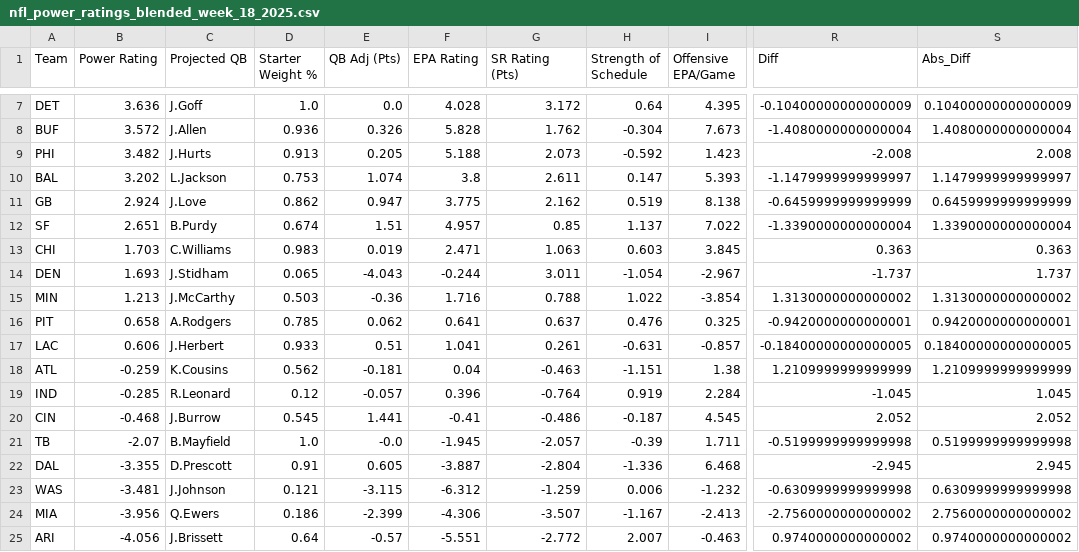
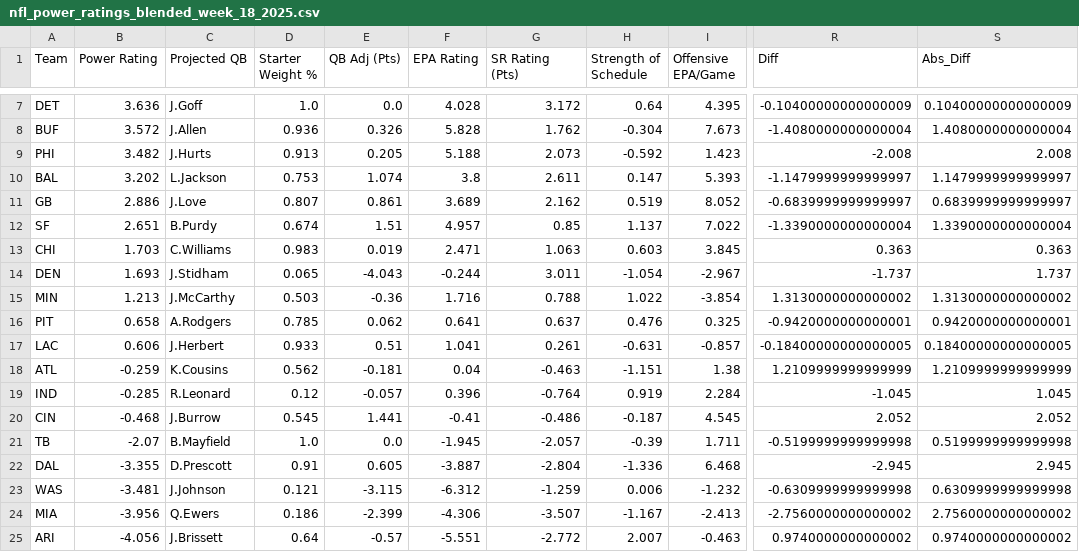
Before and after one commit to ngardner-3-1-8/gdp-dashboard-1, a CSV file: nfl-power-ratings/nfl_power_ratings_blended_week_18_2025.csv, drawn as a sheet; only a part is shown, gaps mark what is left out; the diff names each change by its address in the sheet, - before the commit and + after, or states it on an @@ line.

```diff
--- a/nfl-power-ratings/nfl_power_ratings_blended_week_18_2025.csv
+++ b/nfl-power-ratings/nfl_power_ratings_blended_week_18_2025.csv
-B11 (Power Rating): 2.924
+B11 (Power Rating): 2.886
-D11 (Starter Weight %): 0.862
+D11 (Starter Weight %): 0.807
-E11 (QB Adj (Pts)): 0.947
+E11 (QB Adj (Pts)): 0.861
-F11 (EPA Rating): 3.775
+F11 (EPA Rating): 3.689
-I11 (Offensive EPA/Game): 8.138
+I11 (Offensive EPA/Game): 8.052
-R11 (Diff): -0.6459999999999999
+R11 (Diff): -0.6839999999999997
-S11 (Abs_Diff): 0.6459999999999999
+S11 (Abs_Diff): 0.6839999999999997
-E21 (QB Adj (Pts)): -0.0
+E21 (QB Adj (Pts)): 0.0
```
